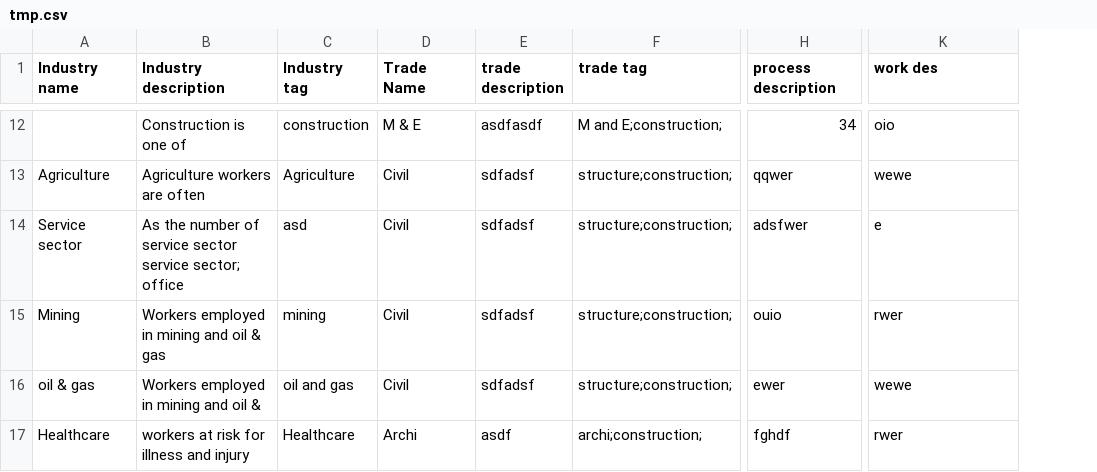
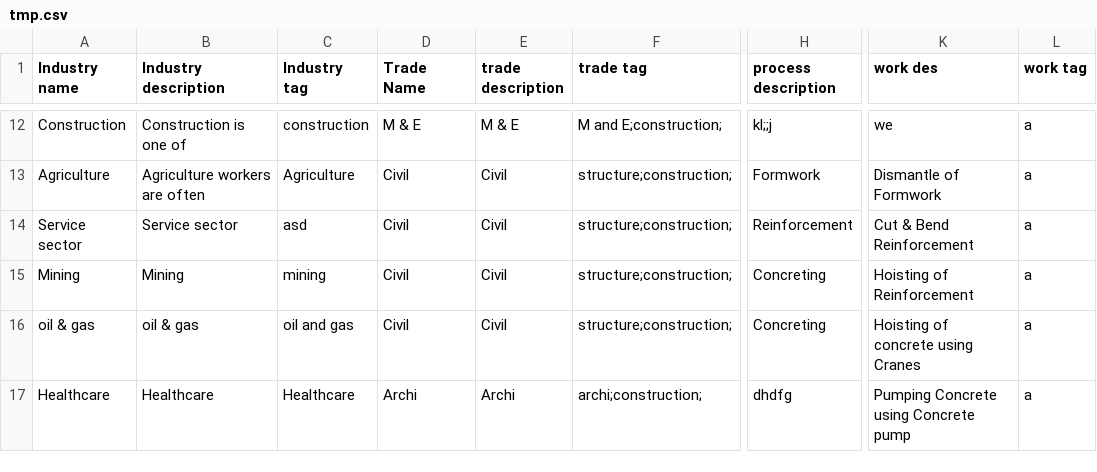
Before and after one commit to Mehedee-Hassan/testProject, a CSV file: public/uploads/csv/tmp.csv, drawn as a sheet; only a part is shown, gaps mark what is left out; the diff covers the shown part only; the diff names each change by its address in the sheet, - before the commit and + after, or states it on an @@ line.

```diff
--- a/public/uploads/csv/tmp.csv
+++ b/public/uploads/csv/tmp.csv
+column L (work tag), rows 12-17: all a
-A12 (Industry name): (empty)
+A12 (Industry name): Construction
-E12 (trade description): asdfasdf
+E12 (trade description): M & E
-H12 (process description): 34
+H12 (process description): kl;;j
-K12 (work des): oio
+K12 (work des): we
-E13:E16 (trade description): sdfadsf
+E13:E16 (trade description): Civil
-H13 (process description): qqwer
+H13 (process description): Formwork
-K13 (work des): wewe
+K13 (work des): Dismantle of Formwork
-B14 (Industry description): As the number of service sector service sector; office
+B14 (Industry description): Service sector
-H14 (process description): adsfwer
+H14 (process description): Reinforcement
-K14 (work des): e
+K14 (work des): Cut & Bend Reinforcement
-B15 (Industry description): Workers employed in mining and oil & gas
+B15 (Industry description): Mining
-H15 (process description): ouio
+H15 (process description): Concreting
-K15 (work des): rwer
+K15 (work des): Hoisting of Reinforcement
-B16 (Industry description): Workers employed in mining and oil &
+B16 (Industry description): oil & gas
-H16 (process description): ewer
+H16 (process description): Concreting
-K16 (work des): wewe
+K16 (work des): Hoisting of concrete using Cranes
-B17 (Industry description): workers at risk for illness and injury
+B17 (Industry description): Healthcare
-E17 (trade description): asdf
+E17 (trade description): Archi
-H17 (process description): fghdf
+H17 (process description): dhdfg
-K17 (work des): rwer
+K17 (work des): Pumping Concrete using Concrete pump
```
Also changed, not shown: 5 added rows, 5 removed rows and 22 edited cells elsewhere in this file, 30 other files.
